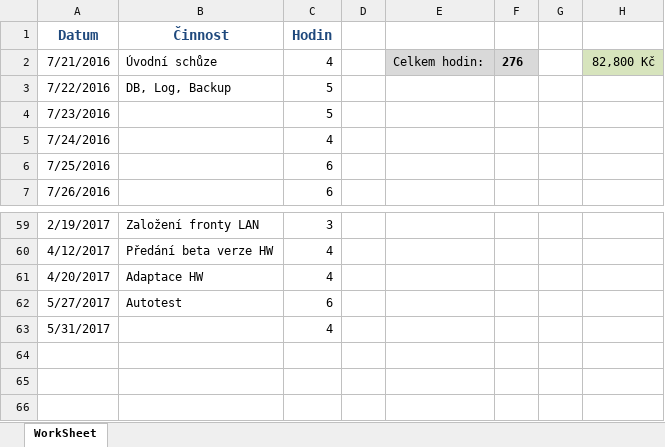
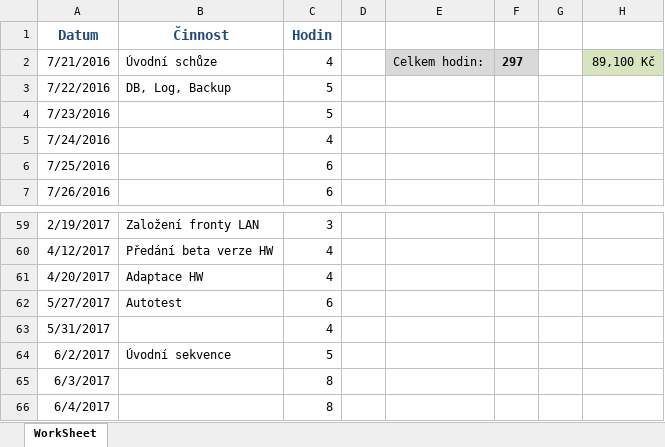
Before and after one commit to martinkvoch/stimmsmart, an Excel workbook: MDM/WorkSheet.xlsx, sheet WorkSheet, drawn as a sheet; only a part is shown, gaps mark what is left out; values as stored, in another font and other column widths than the file's, no borders; the diff names each change by its address in the sheet, - before the commit and + after, or states it on an @@ line.

Commit message:
Aktualizace worksheetu

```diff
--- a/MDM/WorkSheet.xlsx (sheet WorkSheet)
+++ b/MDM/WorkSheet.xlsx (sheet WorkSheet)
-F2: 276
+F2: 297
-H2: 82,800 Kč
+H2: 89,100 Kč
+row 64: 6/2/2017 | Úvodní sekvence | 5
+row 65: 6/3/2017 |  | 8
+row 66: 6/4/2017 |  | 8
```
